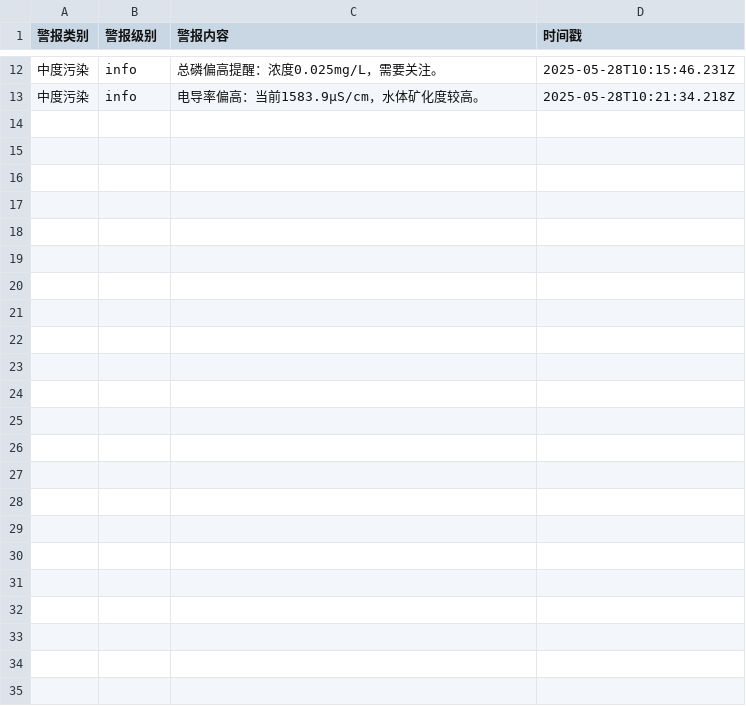
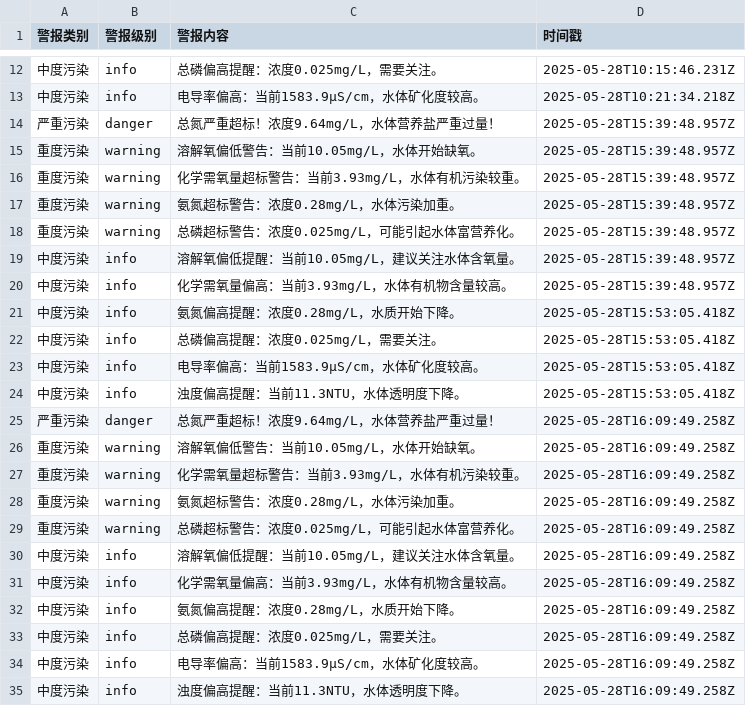
Before and after one commit to SoftwareEngineering5/TeamAssignment, a CSV file: data/alerts/山东青岛_alerts.csv, drawn as a sheet; only a part is shown, gaps mark what is left out.

```diff
--- a/data/alerts/山东青岛_alerts.csv
+++ b/data/alerts/山东青岛_alerts.csv
@@ -13 +13,23 @@
 中度污染,info,电导率偏高：当前1583.9μS/cm，水体矿化度较高。,2025-05-28T10:21:34.218Z
+严重污染,danger,总氮严重超标！浓度9.64mg/L，水体营养盐严重过量！,2025-05-28T15:39:48.957Z
+重度污染,warning,溶解氧偏低警告：当前10.05mg/L，水体开始缺氧。,2025-05-28T15:39:48.957Z
+重度污染,warning,化学需氧量超标警告：当前3.93mg/L，水体有机污染较重。,2025-05-28T15:39:48.957Z
+重度污染,warning,氨氮超标警告：浓度0.28mg/L，水体污染加重。,2025-05-28T15:39:48.957Z
+重度污染,warning,总磷超标警告：浓度0.025mg/L，可能引起水体富营养化。,2025-05-28T15:39:48.957Z
+中度污染,info,溶解氧偏低提醒：当前10.05mg/L，建议关注水体含氧量。,2025-05-28T15:39:48.957Z
+中度污染,info,化学需氧量偏高：当前3.93mg/L，水体有机物含量较高。,2025-05-28T15:39:48.957Z
+中度污染,info,氨氮偏高提醒：浓度0.28mg/L，水质开始下降。,2025-05-28T15:53:05.418Z
+中度污染,info,总磷偏高提醒：浓度0.025mg/L，需要关注。,2025-05-28T15:53:05.418Z
+中度污染,info,电导率偏高：当前1583.9μS/cm，水体矿化度较高。,2025-05-28T15:53:05.418Z
+中度污染,info,浊度偏高提醒：当前11.3NTU，水体透明度下降。,2025-05-28T15:53:05.418Z
+严重污染,danger,总氮严重超标！浓度9.64mg/L，水体营养盐严重过量！,2025-05-28T16:09:49.258Z
+重度污染,warning,溶解氧偏低警告：当前10.05mg/L，水体开始缺氧。,2025-05-28T16:09:49.258Z
+重度污染,warning,化学需氧量超标警告：当前3.93mg/L，水体有机污染较重。,2025-05-28T16:09:49.258Z
+重度污染,warning,氨氮超标警告：浓度0.28mg/L，水体污染加重。,2025-05-28T16:09:49.258Z
+重度污染,warning,总磷超标警告：浓度0.025mg/L，可能引起水体富营养化。,2025-05-28T16:09:49.258Z
+中度污染,info,溶解氧偏低提醒：当前10.05mg/L，建议关注水体含氧量。,2025-05-28T16:09:49.258Z
+中度污染,info,化学需氧量偏高：当前3.93mg/L，水体有机物含量较高。,2025-05-28T16:09:49.258Z
+中度污染,info,氨氮偏高提醒：浓度0.28mg/L，水质开始下降。,2025-05-28T16:09:49.258Z
+中度污染,info,总磷偏高提醒：浓度0.025mg/L，需要关注。,2025-05-28T16:09:49.258Z
+中度污染,info,电导率偏高：当前1583.9μS/cm，水体矿化度较高。,2025-05-28T16:09:49.258Z
+中度污染,info,浊度偏高提醒：当前11.3NTU，水体透明度下降。,2025-05-28T16:09:49.258Z
```
Also changed, not shown: data/alerts/浙江舟山_alerts.csv, 4 other files.
